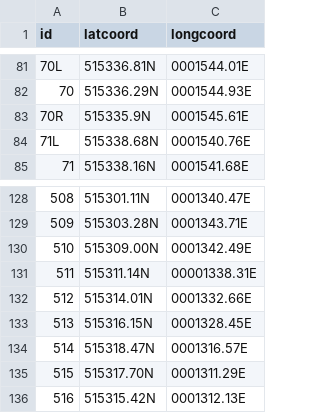
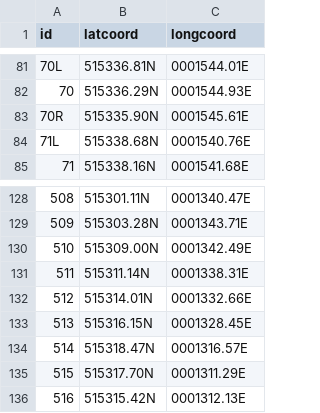
Before and after one commit to VATSIM-UK/core, a CSV file: resources/assets/data/stands/egss.csv, drawn as a sheet; only a part is shown, gaps mark what is left out.

```diff
--- a/resources/assets/data/stands/egss.csv
+++ b/resources/assets/data/stands/egss.csv
@@ -82,3 +82,3 @@ id,latcoord,longcoord
 70,515336.29N,0001544.93E
-70R,515335.9N,0001545.61E
+70R,515335.90N,0001545.61E
 71L,515338.68N,0001540.76E
@@ -130,3 +130,3 @@ id,latcoord,longcoord
 510,515309.00N,0001342.49E
-511,515311.14N,00001338.31E
+511,515311.14N,0001338.31E
 512,515314.01N,0001332.66E
```
Also changed, not shown: resources/assets/data/stands/egpf.csv, resources/assets/data/stands/egte.csv.
